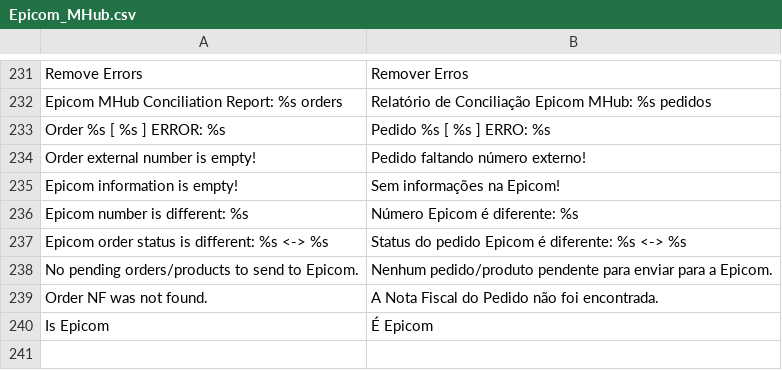
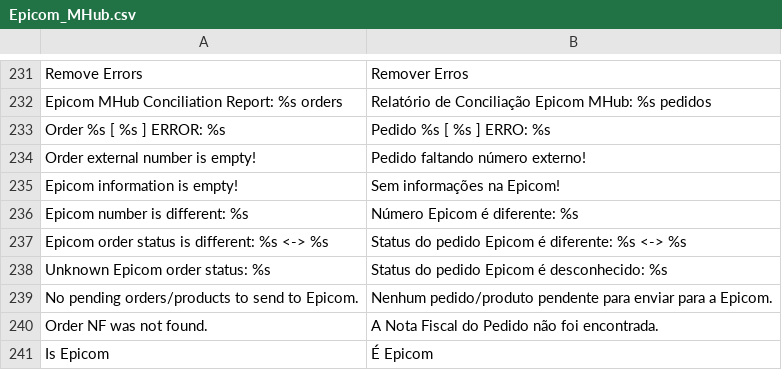
Before and after one commit to epicomtech/magento, a CSV file: app/locale/pt_BR/Epicom_MHub.csv, drawn as a sheet; only a part is shown, gaps mark what is left out.

Commit message:
- Ajustado rotina de verificação se todos os itens dos pedidos foram entregues - Ajustado rotina de conciliação de pedidos para aprovar novamente pedidos reservados e marcar itens como entregues - Ajustado rotina de status de pedidos OUT para abranger os status ERP e Enviado - Ajustado rotina de integração de produtos IN para validar produtos com variações - Ajustado rotina de status de pedidos IN para cancelar somente itens Epicom (ideal para Marketplace) - Outros ajustes + tradução

```diff
--- a/app/locale/pt_BR/Epicom_MHub.csv
+++ b/app/locale/pt_BR/Epicom_MHub.csv
@@ -237,2 +237,3 @@
 "Epicom order status is different: %s <-> %s","Status do pedido Epicom é diferente: %s <-> %s"
+"Unknown Epicom order status: %s","Status do pedido Epicom é desconhecido: %s"
 "No pending orders/products to send to Epicom.","Nenhum pedido/produto pendente para enviar para a Epicom."
```
Also changed, not shown: 6 other files.
